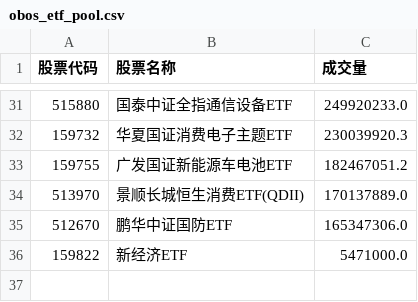
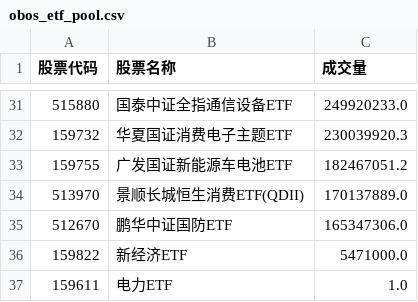
Before and after one commit to coneagoe/frog, a CSV file: obos_etf_pool.csv, drawn as a sheet; only a part is shown, gaps mark what is left out; the diff names each change by its address in the sheet, - before the commit and + after, or states it on an @@ line.

Commit message:
feat) add new etf

```diff
--- a/obos_etf_pool.csv
+++ b/obos_etf_pool.csv
+row 37: 159611 | 电力ETF | 1.0
```
